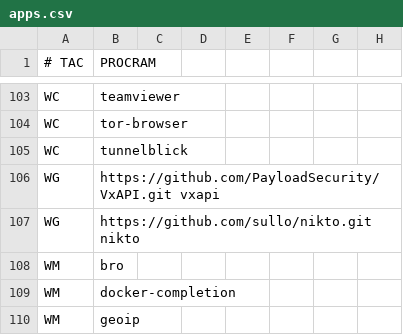
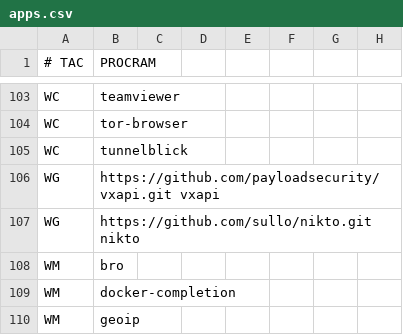
Before and after one commit to astsu777/bootstrap, a CSV file: apps.csv, drawn as a sheet; only a part is shown, gaps mark what is left out.

```diff
--- a/apps.csv
+++ b/apps.csv
@@ -105,3 +105,3 @@ WC,tor-browser
 WC,tunnelblick
-WG,https://github.com/PayloadSecurity/VxAPI.git vxapi
+WG,https://github.com/payloadsecurity/vxapi.git vxapi
 WG,https://github.com/sullo/nikto.git nikto
```
Also changed, not shown: 1 other file.
